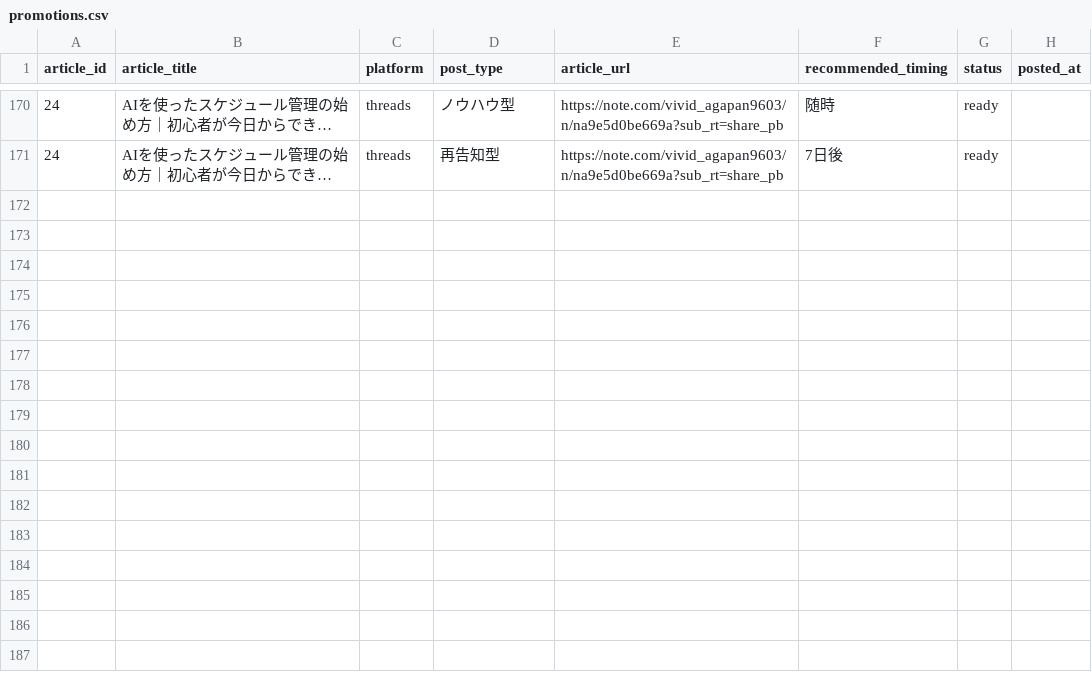
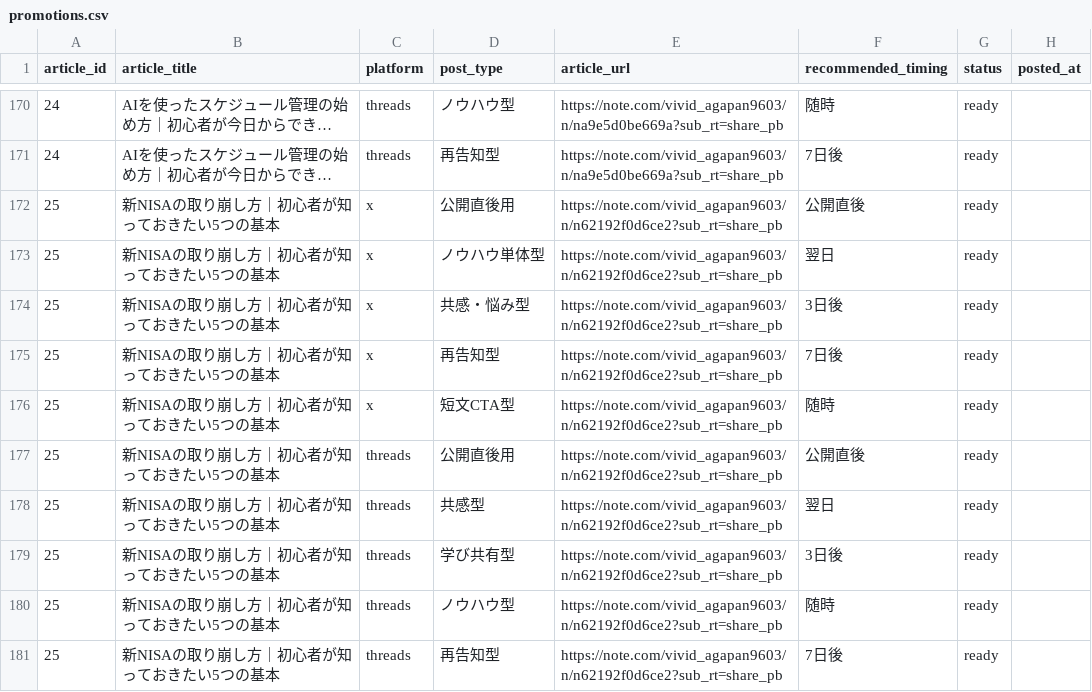
Before and after one commit to ryunosukes0820-ai/ai-side-business, a CSV file: note-auto/social/promotions.csv, drawn as a sheet; only a part is shown, gaps mark what is left out; long unchanged cells end in …; the diff names each change by its address in the sheet, - before the commit and + after, or states it on an @@ line.

Commit message:
Publish article 25: 新NISAの取り崩し方｜初心者が知っておきたい5つの基本 with social promotion package

```diff
--- a/note-auto/social/promotions.csv
+++ b/note-auto/social/promotions.csv
+row 172: 25 | 新NISAの取り崩し方｜初心者が知っておきたい5つの基本 | x | 公開直後用 | https://note.com/vivid_agapan9603/n/n62192f0d6ce2?sub_rt=share_pb | 公開直後 | ready
+row 173: 25 | 新NISAの取り崩し方｜初心者が知っておきたい5つの基本 | x | ノウハウ単体型 | https://note.com/vivid_agapan9603/n/n62192f0d6ce2?sub_rt=share_pb | 翌日 | ready
+row 174: 25 | 新NISAの取り崩し方｜初心者が知っておきたい5つの基本 | x | 共感・悩み型 | https://note.com/vivid_agapan9603/n/n62192f0d6ce2?sub_rt=share_pb | 3日後 | ready
+row 175: 25 | 新NISAの取り崩し方｜初心者が知っておきたい5つの基本 | x | 再告知型 | https://note.com/vivid_agapan9603/n/n62192f0d6ce2?sub_rt=share_pb | 7日後 | ready
+row 176: 25 | 新NISAの取り崩し方｜初心者が知っておきたい5つの基本 | x | 短文CTA型 | https://note.com/vivid_agapan9603/n/n62192f0d6ce2?sub_rt=share_pb | 随時 | ready
+row 177: 25 | 新NISAの取り崩し方｜初心者が知っておきたい5つの基本 | threads | 公開直後用 | https://note.com/vivid_agapan9603/n/n62192f0d6ce2?sub_rt=share_pb | 公開直後 | ready
+row 178: 25 | 新NISAの取り崩し方｜初心者が知っておきたい5つの基本 | threads | 共感型 | https://note.com/vivid_agapan9603/n/n62192f0d6ce2?sub_rt=share_pb | 翌日 | ready
+row 179: 25 | 新NISAの取り崩し方｜初心者が知っておきたい5つの基本 | threads | 学び共有型 | https://note.com/vivid_agapan9603/n/n62192f0d6ce2?sub_rt=share_pb | 3日後 | ready
+row 180: 25 | 新NISAの取り崩し方｜初心者が知っておきたい5つの基本 | threads | ノウハウ型 | https://note.com/vivid_agapan9603/n/n62192f0d6ce2?sub_rt=share_pb | 随時 | ready
+row 181: 25 | 新NISAの取り崩し方｜初心者が知っておきたい5つの基本 | threads | 再告知型 | https://note.com/vivid_agapan9603/n/n62192f0d6ce2?sub_rt=share_pb | 7日後 | ready
```
Also changed, not shown: note-auto/topics.csv, 3 other files.
